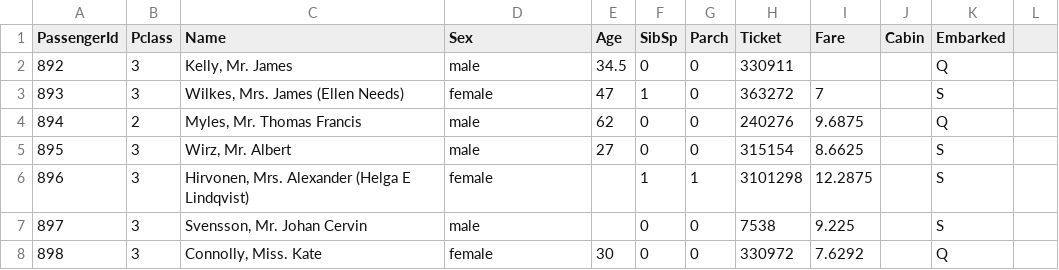
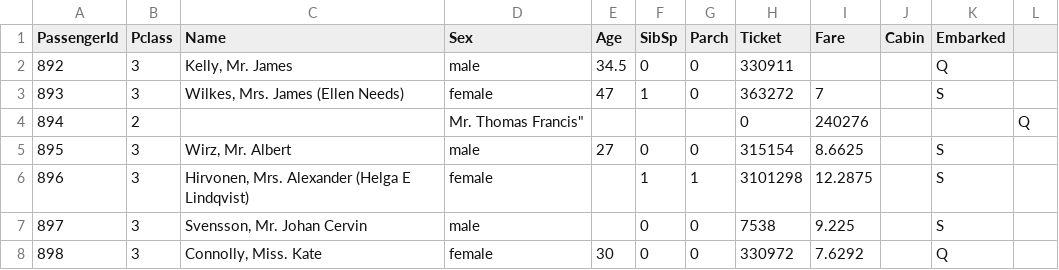
Before and after one commit to sandeepCRZ/LAB3, a CSV file: Progfdslab3.csv, drawn as a sheet; only a part is shown.

Commit message:
Update Progfdslab3.csv

```diff
--- a/Progfdslab3.csv
+++ b/Progfdslab3.csv
@@ -3,3 +3,3 @@ PassengerId,Pclass,Name,Sex,Age,SibSp,Parch,Ticket,Fare,Cabin,Embarked
 893,3,"Wilkes, Mrs. James (Ellen Needs)",female,47,1,0,363272,7,,S
-894,2,"Myles, Mr. Thomas Francis",male,62,0,0,240276,9.6875,,Q
+894,2,, Mr. Thomas Francis",,,,0,240276,,,Q
 895,3,"Wirz, Mr. Albert",male,27,0,0,315154,8.6625,,S
```
